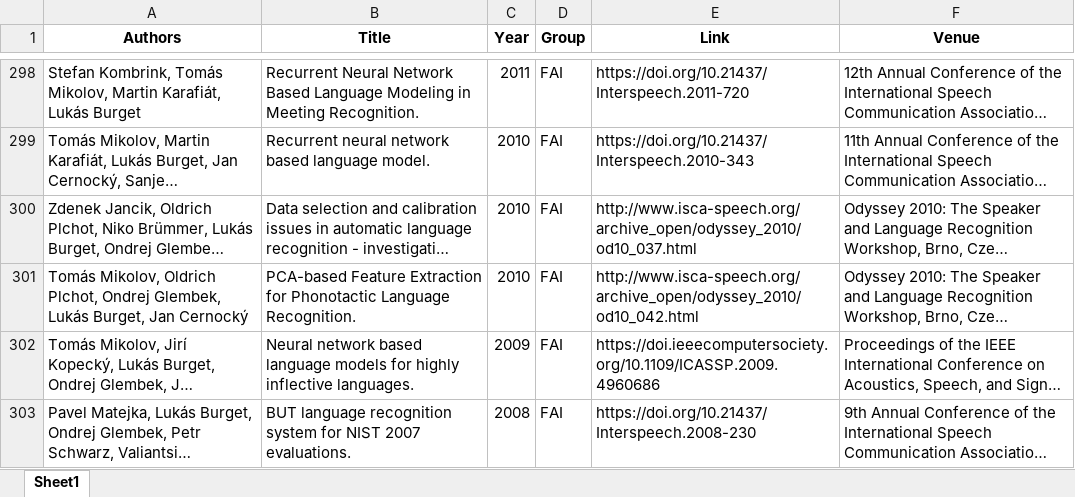
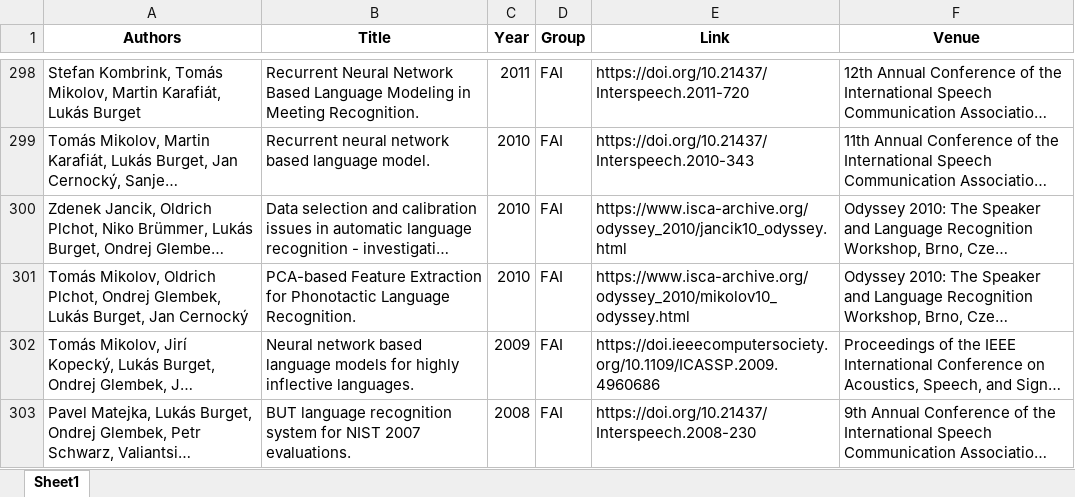
Before and after one commit to ai4reason/ai4reason.github.io, an Excel workbook: docs/download/publications.xlsx, sheet Sheet1, drawn as a sheet; only a part is shown, gaps mark what is left out; long unchanged cells end in …; values as stored, in another font and other column widths than the file's, no borders; the diff names each change by its address in the sheet, - before the commit and + after, or states it on an @@ line.

```diff
--- a/docs/download/publications.xlsx (sheet Sheet1)
+++ b/docs/download/publications.xlsx (sheet Sheet1)
-E300 (Link): http://www.isca-speech.org/archive_open/odyssey_2010/od10_037.html
+E300 (Link): https://www.isca-archive.org/odyssey_2010/jancik10_odyssey.html
-E301 (Link): http://www.isca-speech.org/archive_open/odyssey_2010/od10_042.html
+E301 (Link): https://www.isca-archive.org/odyssey_2010/mikolov10_odyssey.html
```
Also changed, not shown: 2 other files.
